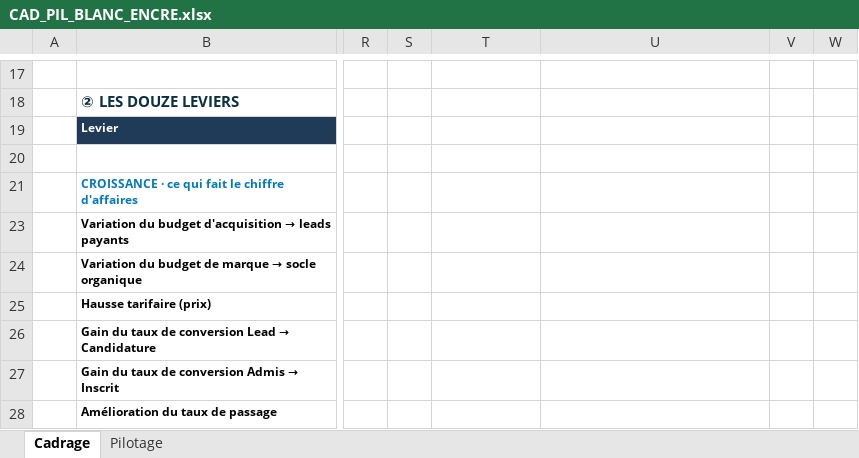
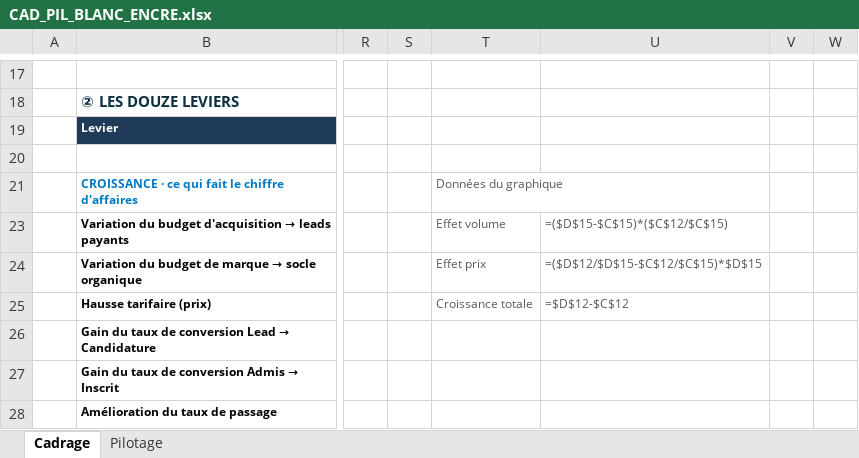
Before and after one commit to elmeziatims-art/demo5, an Excel workbook: eduservices/CAD_PIL_BLANC_ENCRE.xlsx, sheet Cadrage, drawn as a sheet; only a part is shown, gaps mark what is left out; values as stored, in another font and other column widths than the file's, no borders; formulas without a stored value are shown as written; charts and pictures and conditional formats not drawn; the diff names each change by its address in the sheet, - before the commit and + after, or states it on an @@ line.

```diff
--- a/eduservices/CAD_PIL_BLANC_ENCRE.xlsx (sheet Cadrage)
+++ b/eduservices/CAD_PIL_BLANC_ENCRE.xlsx (sheet Cadrage)
-T21: (empty)
+T21: Données du graphique
-T23: (empty)
+T23: Effet volume
-U23: (empty)
+U23: =($D$15-$C$15)*($C$12/$C$15)
-T24: (empty)
+T24: Effet prix
-U24: (empty)
+U24: =($D$12/$D$15-$C$12/$C$15)*$D$15
-T25: (empty)
+T25: Croissance totale
-U25: (empty)
+U25: =$D$12-$C$12
```
Also changed, not shown: hidden cells, charts or pictures, eduservices/CAD_PIL_BLANC_FILET.xlsx, 1 other file.
